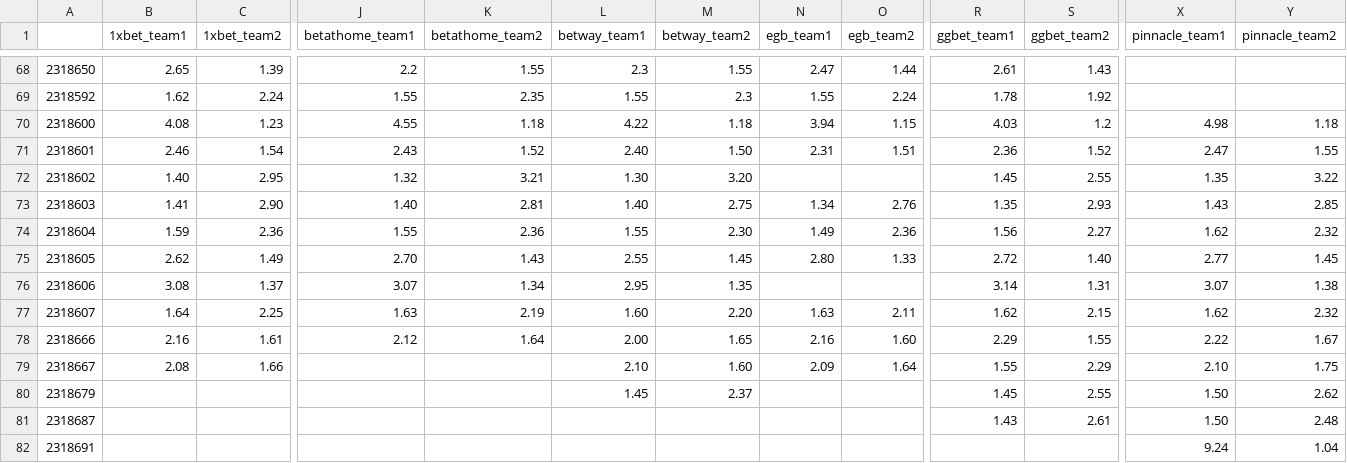
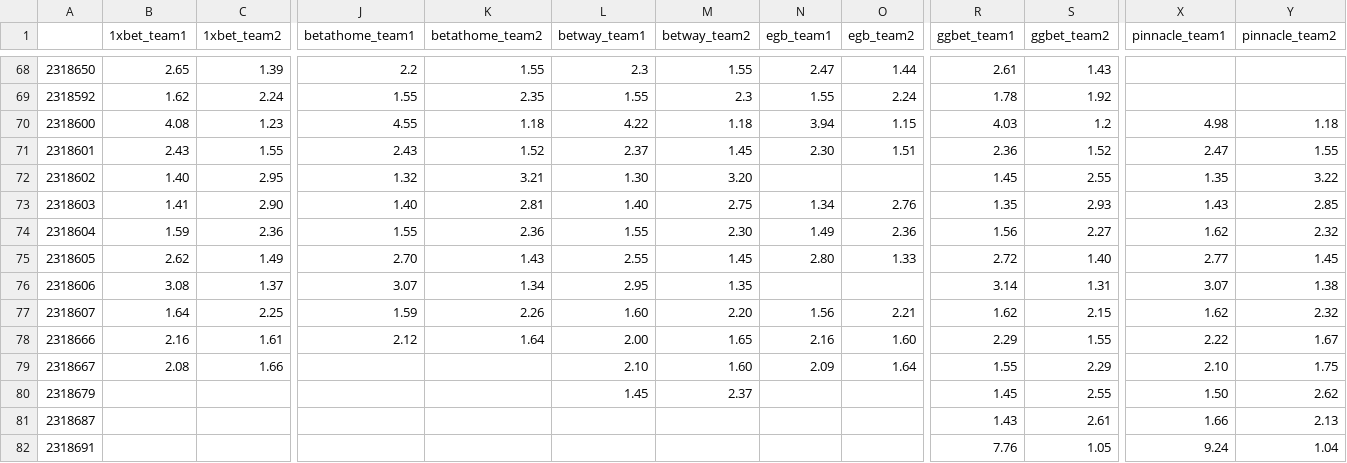
Before and after one commit to charliecooke221/hltv_betting_odds_scraper, a CSV file: MatchOdds.csv, drawn as a sheet; only a part is shown, gaps mark what is left out; the diff names each change by its address in the sheet, - before the commit and + after, or states it on an @@ line.

```diff
--- a/MatchOdds.csv
+++ b/MatchOdds.csv
-B71 (1xbet_team1): 2.46
+B71 (1xbet_team1): 2.43
-C71 (1xbet_team2): 1.54
+C71 (1xbet_team2): 1.55
-L71 (betway_team1): 2.40
+L71 (betway_team1): 2.37
-M71 (betway_team2): 1.50
+M71 (betway_team2): 1.45
-N71 (egb_team1): 2.31
+N71 (egb_team1): 2.30
-J77 (betathome_team1): 1.63
+J77 (betathome_team1): 1.59
-K77 (betathome_team2): 2.19
+K77 (betathome_team2): 2.26
-N77 (egb_team1): 1.63
+N77 (egb_team1): 1.56
-O77 (egb_team2): 2.11
+O77 (egb_team2): 2.21
-X81 (pinnacle_team1): 1.50
+X81 (pinnacle_team1): 1.66
-Y81 (pinnacle_team2): 2.48
+Y81 (pinnacle_team2): 2.13
-R82 (ggbet_team1): (empty)
+R82 (ggbet_team1): 7.76
-S82 (ggbet_team2): (empty)
+S82 (ggbet_team2): 1.05
```
Also changed, not shown: 1 other file.
